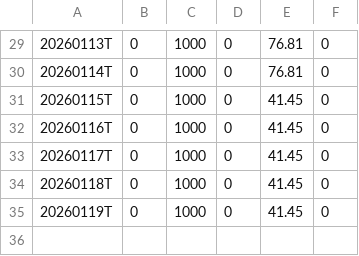
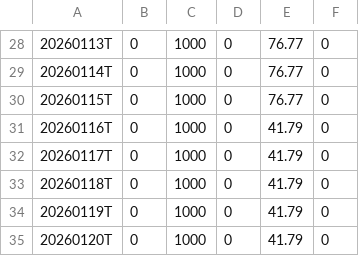
Before and after one commit to dhruvisha0518/output, a CSV file: output/RSRATING.csv, drawn as a sheet; only a part is shown, gaps mark what is left out; the diff covers the shown part only.

```diff
--- a/output/RSRATING.csv
+++ b/output/RSRATING.csv
@@ -29,7 +28,8 @@
-20260113T,0,1000,0,76.81,0
-20260114T,0,1000,0,76.81,0
-20260115T,0,1000,0,41.45,0
-20260116T,0,1000,0,41.45,0
-20260117T,0,1000,0,41.45,0
-20260118T,0,1000,0,41.45,0
-20260119T,0,1000,0,41.45,0
+20260113T,0,1000,0,76.77,0
+20260114T,0,1000,0,76.77,0
+20260115T,0,1000,0,76.77,0
+20260116T,0,1000,0,41.79,0
+20260117T,0,1000,0,41.79,0
+20260118T,0,1000,0,41.79,0
+20260119T,0,1000,0,41.79,0
+20260120T,0,1000,0,41.79,0
```
Also changed, not shown: 1 removed row and 27 edited cells elsewhere in this file.
